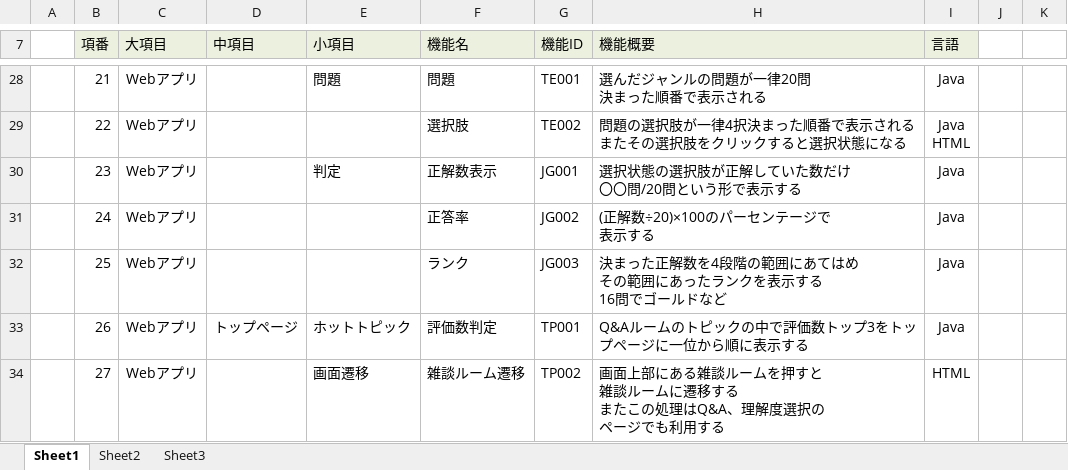
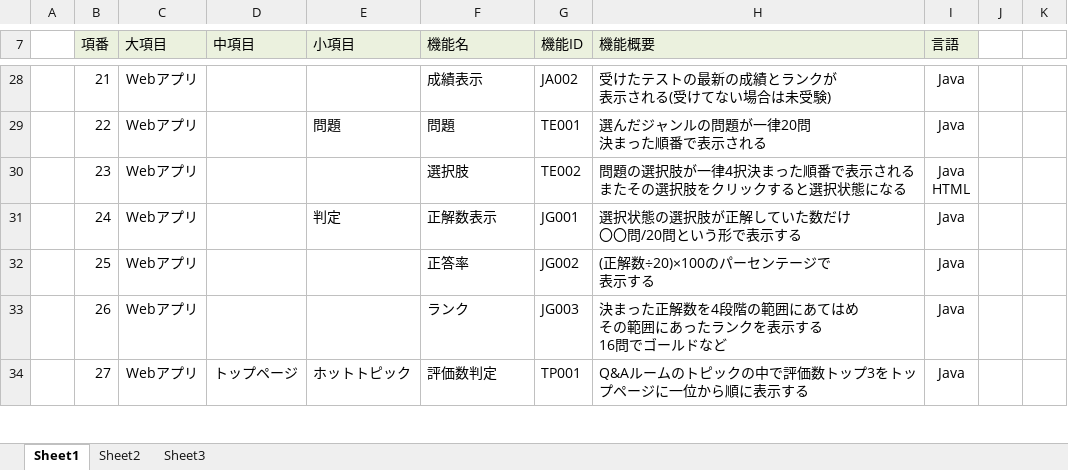
Before and after one commit to DOJO-2021/C-2, an Excel workbook: documents/機能一覧_C2.xlsx, sheet Sheet1, drawn as a sheet; only a part is shown, gaps mark what is left out; values as stored, in another font and other column widths than the file's, no borders; ↵ is a line break in a cell; the diff covers the shown part only; the diff names each change by its address in the sheet, - before the commit and + after, or states it on an @@ line.

```diff
--- a/documents/機能一覧_C2.xlsx (sheet Sheet1)
+++ b/documents/機能一覧_C2.xlsx (sheet Sheet1)
-E28 (小項目): 問題
+E28 (小項目): (empty)
-F28 (機能名): 問題
+F28 (機能名): 成績表示
-G28 (機能ID): TE001
+G28 (機能ID): JA002
-H28 (機能概要): 選んだジャンルの問題が一律20問 ↵ 決まった順番で表示される
+H28 (機能概要): 受けたテストの最新の成績とランクが ↵ 表示される(受けてない場合は未受験)
-E29 (小項目): (empty)
+E29 (小項目): 問題
-F29 (機能名): 選択肢
+F29 (機能名): 問題
-G29 (機能ID): TE002
+G29 (機能ID): TE001
-H29 (機能概要): 問題の選択肢が一律4択決まった順番で表示されるまたその選択肢をクリックすると選択状態になる
+H29 (機能概要): 選んだジャンルの問題が一律20問 ↵ 決まった順番で表示される
-I29 (言語): Java ↵ HTML
+I29 (言語): Java
-E30 (小項目): 判定
+E30 (小項目): (empty)
-F30 (機能名): 正解数表示
+F30 (機能名): 選択肢
-G30 (機能ID): JG001
+G30 (機能ID): TE002
-H30 (機能概要): 選択状態の選択肢が正解していた数だけ ↵ 〇〇問/20問という形で表示する
+H30 (機能概要): 問題の選択肢が一律4択決まった順番で表示されるまたその選択肢をクリックすると選択状態になる
-I30 (言語): Java
+I30 (言語): Java ↵ HTML
-E31 (小項目): (empty)
+E31 (小項目): 判定
-F31 (機能名): 正答率
+F31 (機能名): 正解数表示
-G31 (機能ID): JG002
+G31 (機能ID): JG001
-H31 (機能概要): (正解数÷20)×100のパーセンテージで ↵ 表示する
+H31 (機能概要): 選択状態の選択肢が正解していた数だけ ↵ 〇〇問/20問という形で表示する
-F32 (機能名): ランク
+F32 (機能名): 正答率
-G32 (機能ID): JG003
+G32 (機能ID): JG002
-H32 (機能概要): 決まった正解数を4段階の範囲にあてはめ ↵ その範囲にあったランクを表示する ↵ 16問でゴールドなど
+H32 (機能概要): (正解数÷20)×100のパーセンテージで ↵ 表示する
-D33 (中項目): トップページ
+D33 (中項目): (empty)
-E33 (小項目): ホットトピック
+E33 (小項目): (empty)
-F33 (機能名): 評価数判定
+F33 (機能名): ランク
-G33 (機能ID): TP001
+G33 (機能ID): JG003
-H33 (機能概要): Q&Aルームのトピックの中で評価数トップ3をトップページに一位から順に表示する
+H33 (機能概要): 決まった正解数を4段階の範囲にあてはめ ↵ その範囲にあったランクを表示する ↵ 16問でゴールドなど
-D34 (中項目): (empty)
+D34 (中項目): トップページ
-E34 (小項目): 画面遷移
+E34 (小項目): ホットトピック
-F34 (機能名): 雑談ルーム遷移
+F34 (機能名): 評価数判定
-G34 (機能ID): TP002
+G34 (機能ID): TP001
-H34 (機能概要): 画面上部にある雑談ルームを押すと ↵ 雑談ルームに遷移する ↵ またこの処理はQ&A、理解度選択の ↵ ページでも利用する
+H34 (機能概要): Q&Aルームのトピックの中で評価数トップ3をトップページに一位から順に表示する
-I34 (言語): HTML
+I34 (言語): Java
```
Also changed, not shown: 1 added row, 41 edited cells and cell formats elsewhere in this sheet.
